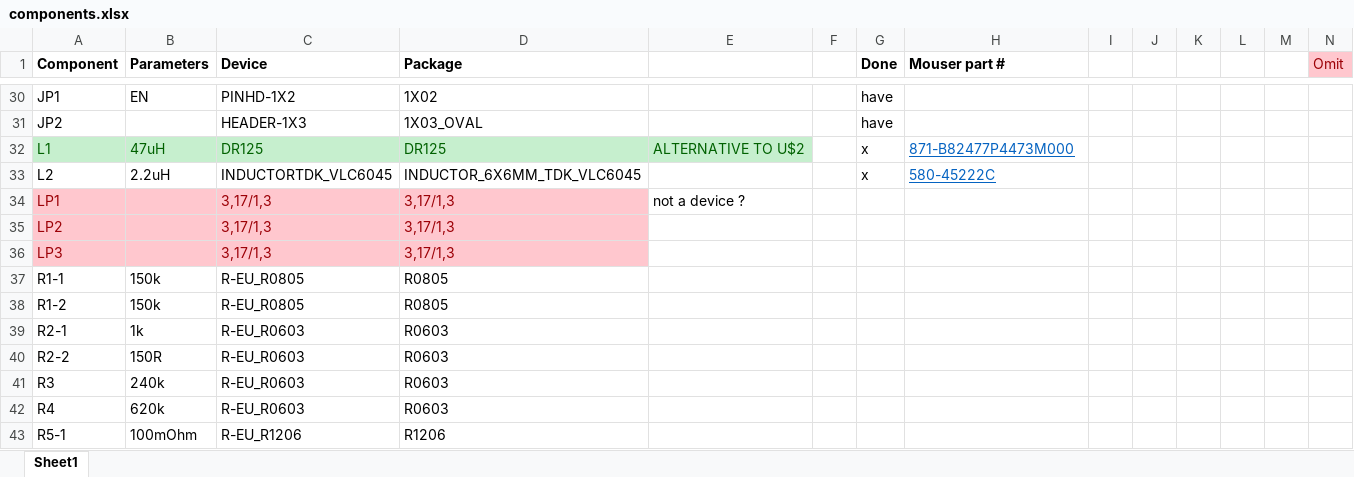
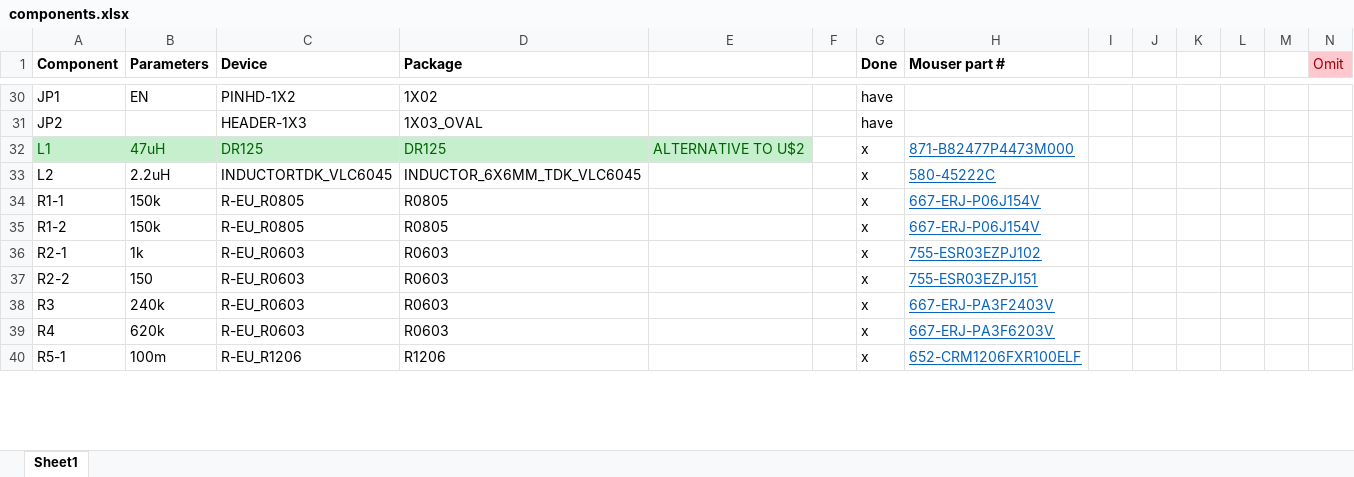
Before and after one commit to Ezekiel-DA/nixies, an Excel workbook: components.xlsx, sheet Sheet1, drawn as a sheet; only a part is shown, gaps mark what is left out; values as stored, in another font and other column widths than the file's, no borders; removed rows and columns are numbered as before the commit, all else as after; the diff covers the shown part only; the diff names each change by its address in the sheet, - before the commit and + after, or states it on an @@ line.

Commit message:
ordered components

```diff
--- a/components.xlsx (sheet Sheet1)
+++ b/components.xlsx (sheet Sheet1)
-row 34: LP1 |  | 3,17/1,3 | 3,17/1,3 | not a device ?
-row 35: LP2 |  | 3,17/1,3 | 3,17/1,3
-row 36: LP3 |  | 3,17/1,3 | 3,17/1,3
-G34:G40 (Done): (empty)
+G34:G40 (Done): x
-H34:H35 (Mouser part #): (empty)
+H34:H35 (Mouser part #): 667-ERJ-P06J154V
-H36 (Mouser part #): (empty)
+H36 (Mouser part #): 755-ESR03EZPJ102
-B37 (Parameters): 150R
+B37 (Parameters): 150
-H37 (Mouser part #): (empty)
+H37 (Mouser part #): 755-ESR03EZPJ151
-H38 (Mouser part #): (empty)
+H38 (Mouser part #): 667-ERJ-PA3F2403V
-H39 (Mouser part #): (empty)
+H39 (Mouser part #): 667-ERJ-PA3F6203V
-B40 (Parameters): 100mOhm
+B40 (Parameters): 100m
-H40 (Mouser part #): (empty)
+H40 (Mouser part #): 652-CRM1206FXR100ELF
```
Also changed, not shown: 3 removed rows, 19 edited cells and cell formats elsewhere in this sheet.
